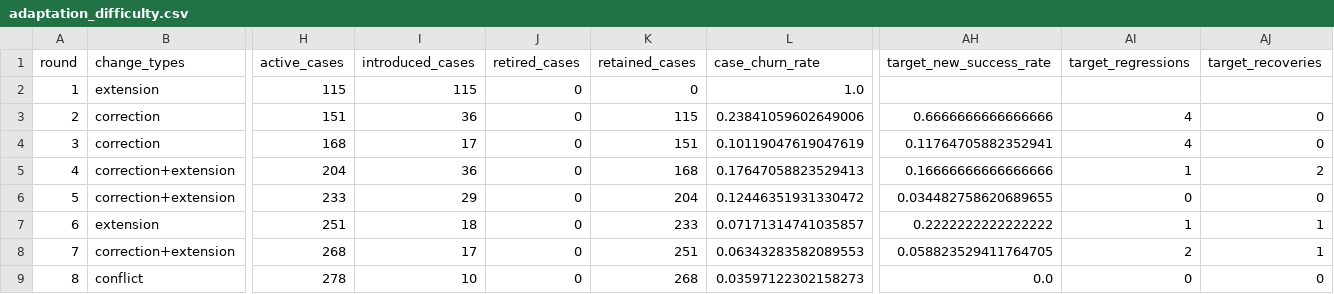
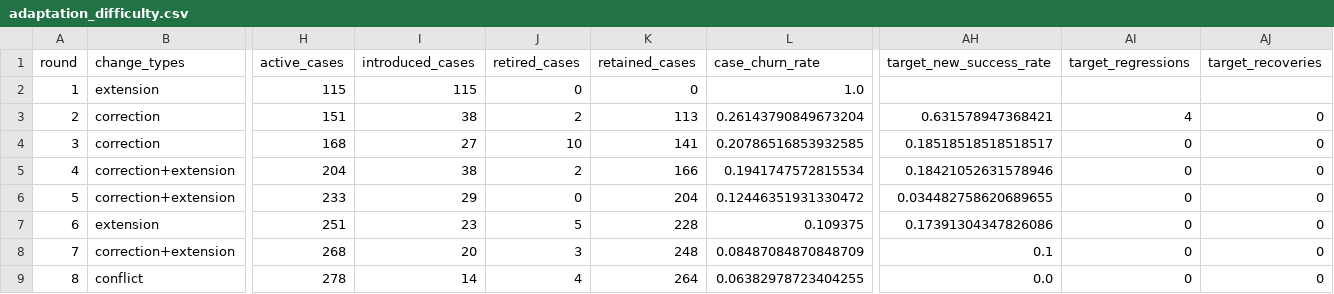
Before and after one commit to WarpRomo/amplio-bench, a CSV file: results/reference-gpt54mini/difficulty/adaptation_difficulty.csv, drawn as a sheet; only a part is shown, gaps mark what is left out; the diff names each change by its address in the sheet, - before the commit and + after, or states it on an @@ line.

```diff
--- a/results/reference-gpt54mini/difficulty/adaptation_difficulty.csv
+++ b/results/reference-gpt54mini/difficulty/adaptation_difficulty.csv
-I3 (introduced_cases): 36
+I3 (introduced_cases): 38
-J3 (retired_cases): 0
+J3 (retired_cases): 2
-K3 (retained_cases): 115
+K3 (retained_cases): 113
-L3 (case_churn_rate): 0.23841059602649006
+L3 (case_churn_rate): 0.26143790849673204
-AH3 (target_new_success_rate): 0.6666666666666666
+AH3 (target_new_success_rate): 0.631578947368421
-I4 (introduced_cases): 17
+I4 (introduced_cases): 27
-J4 (retired_cases): 0
+J4 (retired_cases): 10
-K4 (retained_cases): 151
+K4 (retained_cases): 141
-L4 (case_churn_rate): 0.10119047619047619
+L4 (case_churn_rate): 0.20786516853932585
-AH4 (target_new_success_rate): 0.11764705882352941
+AH4 (target_new_success_rate): 0.18518518518518517
-AI4 (target_regressions): 4
+AI4 (target_regressions): 0
-I5 (introduced_cases): 36
+I5 (introduced_cases): 38
-J5 (retired_cases): 0
+J5 (retired_cases): 2
-K5 (retained_cases): 168
+K5 (retained_cases): 166
-L5 (case_churn_rate): 0.17647058823529413
+L5 (case_churn_rate): 0.1941747572815534
-AH5 (target_new_success_rate): 0.16666666666666666
+AH5 (target_new_success_rate): 0.18421052631578946
-AI5 (target_regressions): 1
+AI5 (target_regressions): 0
-AJ5 (target_recoveries): 2
+AJ5 (target_recoveries): 0
-I7 (introduced_cases): 18
+I7 (introduced_cases): 23
-J7 (retired_cases): 0
+J7 (retired_cases): 5
-K7 (retained_cases): 233
+K7 (retained_cases): 228
-L7 (case_churn_rate): 0.07171314741035857
+L7 (case_churn_rate): 0.109375
-AH7 (target_new_success_rate): 0.2222222222222222
+AH7 (target_new_success_rate): 0.17391304347826086
-AI7 (target_regressions): 1
+AI7 (target_regressions): 0
-AJ7:AJ8 (target_recoveries): 1
+AJ7:AJ8 (target_recoveries): 0
-I8 (introduced_cases): 17
+I8 (introduced_cases): 20
-J8 (retired_cases): 0
+J8 (retired_cases): 3
-K8 (retained_cases): 251
+K8 (retained_cases): 248
-L8 (case_churn_rate): 0.06343283582089553
+L8 (case_churn_rate): 0.08487084870848709
-AH8 (target_new_success_rate): 0.058823529411764705
+AH8 (target_new_success_rate): 0.1
-AI8 (target_regressions): 2
+AI8 (target_regressions): 0
-I9 (introduced_cases): 10
+I9 (introduced_cases): 14
-J9 (retired_cases): 0
+J9 (retired_cases): 4
-K9 (retained_cases): 268
+K9 (retained_cases): 264
-L9 (case_churn_rate): 0.03597122302158273
+L9 (case_churn_rate): 0.06382978723404255
```
Also changed, not shown: results/jobforge-dag-runner-gpt54mini/difficulty/adaptation_difficulty.csv, results/jobforge-dag-runner-gpt54mini/round_metrics.csv, 36 other files.
